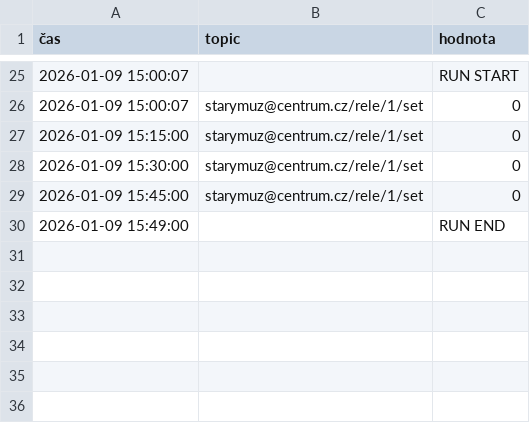
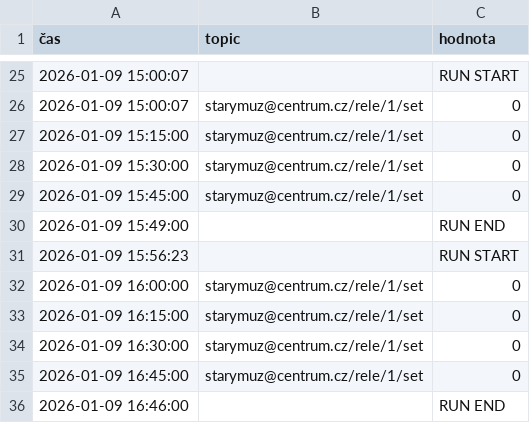
Before and after one commit to StaryMuz/Log_brokera, a CSV file: mqtt_log_dnes.csv, drawn as a sheet; only a part is shown, gaps mark what is left out; the diff names each change by its address in the sheet, - before the commit and + after, or states it on an @@ line.

```diff
--- a/mqtt_log_dnes.csv
+++ b/mqtt_log_dnes.csv
+row 31: 2026-01-09 15:56:23 |  | RUN START
+row 32: 2026-01-09 16:00:00 | starymuz@centrum.cz/rele/1/set | 0
+row 33: 2026-01-09 16:15:00 | starymuz@centrum.cz/rele/1/set | 0
+row 34: 2026-01-09 16:30:00 | starymuz@centrum.cz/rele/1/set | 0
+row 35: 2026-01-09 16:45:00 | starymuz@centrum.cz/rele/1/set | 0
+row 36: 2026-01-09 16:46:00 |  | RUN END
```
